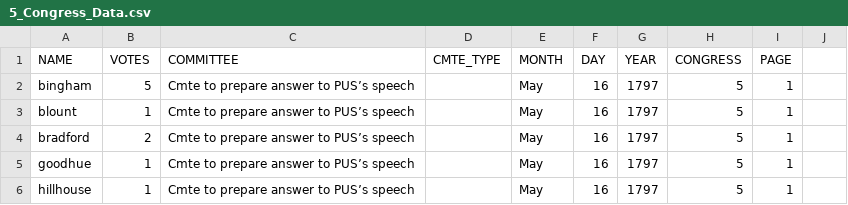
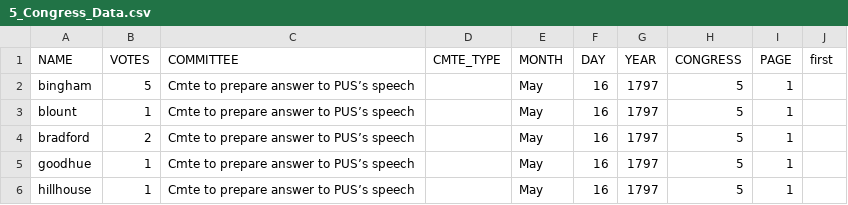
Before and after one commit to ewolman/EarlyAmericanSenateData, a CSV file: vote_data/updated/5_Congress_Data.csv, drawn as a sheet; only a part is shown; the diff names each change by its address in the sheet, - before the commit and + after, or states it on an @@ line.

Commit message:
Changes to comb_data.py to handle senators with the same last names. Errors from previous commit fixed and new csv up to 7th Congress generated

```diff
--- a/vote_data/updated/5_Congress_Data.csv
+++ b/vote_data/updated/5_Congress_Data.csv
-J1: (empty)
+J1: first
```
Also changed, not shown: vote_data/updated/1_Congress_Data.csv, vote_data/updated/2_Congress_Data.csv, 12 other files.
